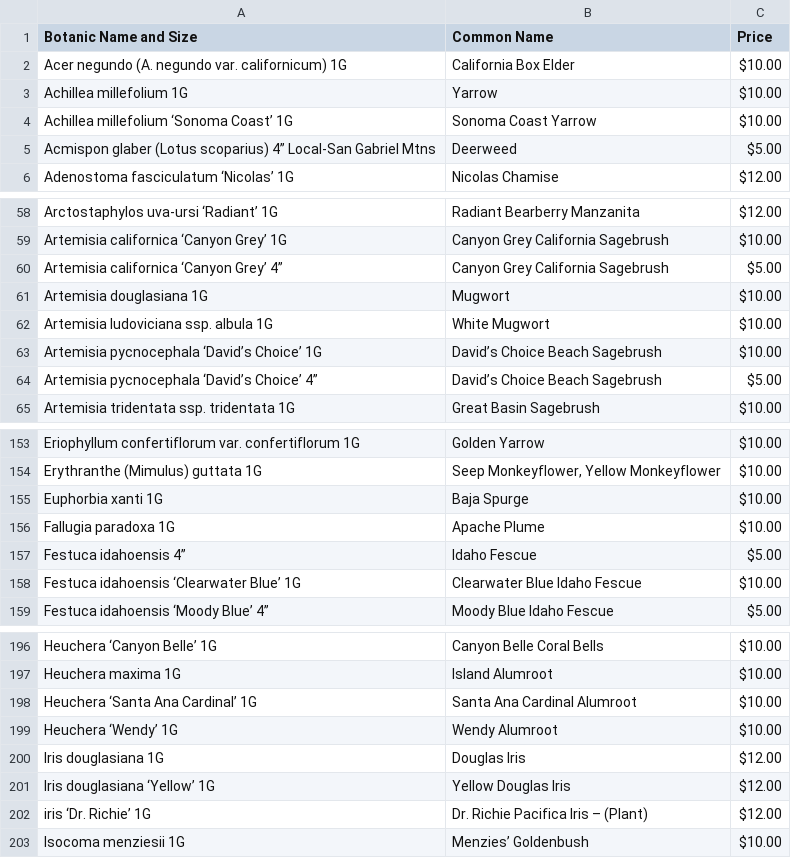
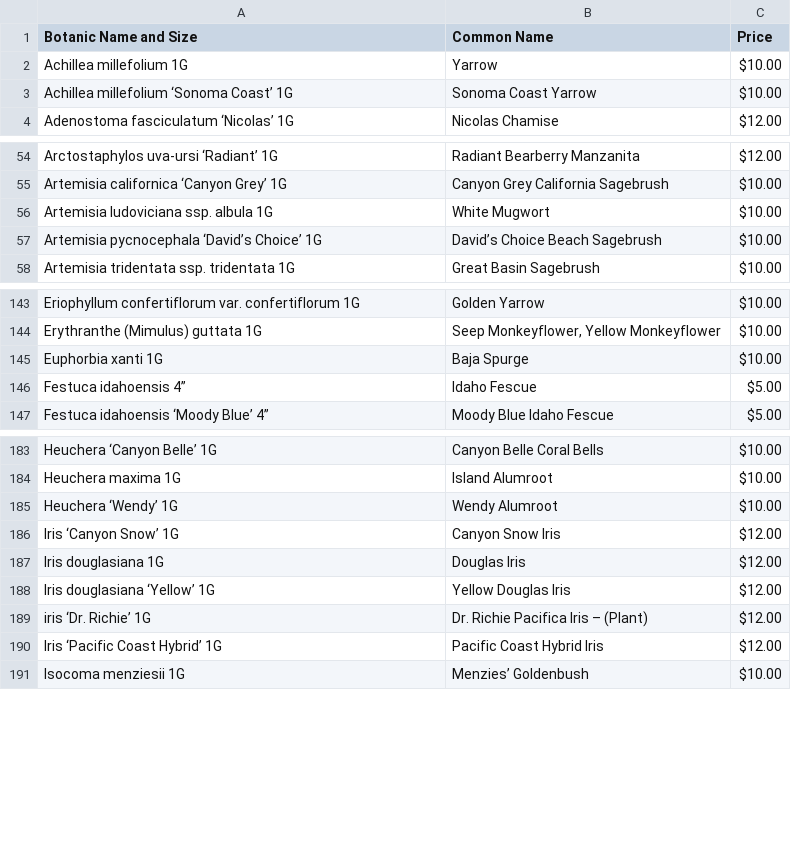
Before and after one commit to facetprude/payne2, a CSV file: data.csv, drawn as a sheet; only a part is shown, gaps mark what is left out; removed rows and columns are numbered as before the commit, all else as after; the diff covers the shown part only; the diff names each change by its address in the sheet, - before the commit and + after, or states it on an @@ line.

```diff
--- a/data.csv
+++ b/data.csv
-row 2: Acer negundo (A. negundo var. californicum) 1G | California Box Elder | $10.00
-row 5: Acmispon glaber (Lotus scoparius) 4” Local-San Gabriel Mtns | Deerweed | $5.00
-row 60: Artemisia californica ‘Canyon Grey’ 4” | Canyon Grey California Sagebrush | $5.00
-row 61: Artemisia douglasiana 1G | Mugwort | $10.00
-row 64: Artemisia pycnocephala ‘David’s Choice’ 4” | David’s Choice Beach Sagebrush | $5.00
-row 156: Fallugia paradoxa 1G | Apache Plume | $10.00
-row 158: Festuca idahoensis ‘Clearwater Blue’ 1G | Clearwater Blue Idaho Fescue | $10.00
-row 198: Heuchera ‘Santa Ana Cardinal’ 1G | Santa Ana Cardinal Alumroot | $10.00
+row 186: Iris ‘Canyon Snow’ 1G | Canyon Snow Iris | $12.00
+row 190: Iris ‘Pacific Coast Hybrid’ 1G | Pacific Coast Hybrid Iris | $12.00
```
Also changed, not shown: 10 removed rows elsewhere in this file.
